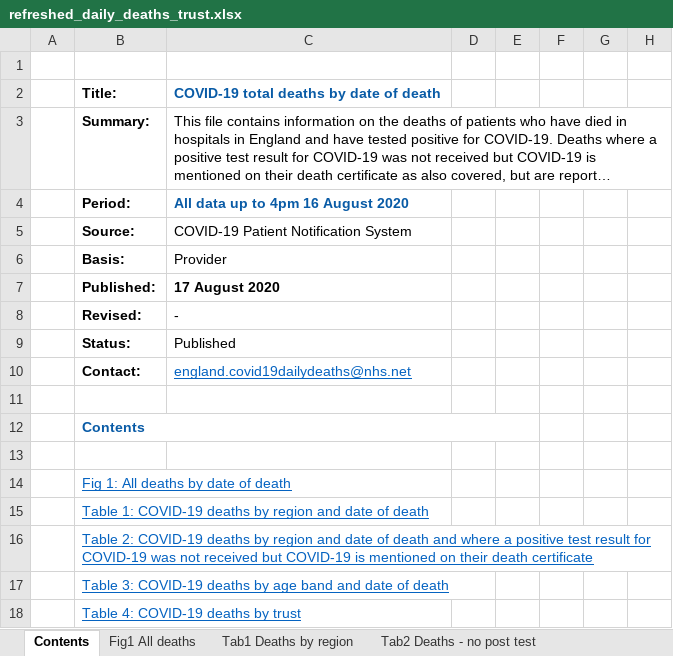
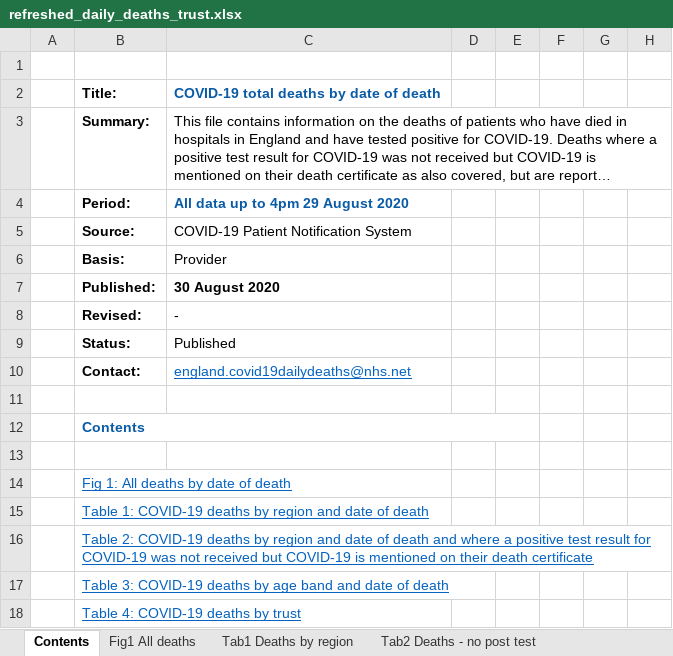
Before and after one commit to psychty/another_covid_repo, an Excel workbook: refreshed_daily_deaths_trust.xlsx, sheet Contents, drawn as a sheet; only a part is shown; long unchanged cells end in …; values as stored, in another font and other column widths than the file's, no borders; the diff names each change by its address in the sheet, - before the commit and + after, or states it on an @@ line.

```diff
--- a/refreshed_daily_deaths_trust.xlsx (sheet Contents)
+++ b/refreshed_daily_deaths_trust.xlsx (sheet Contents)
-C4: All data up to 4pm 16 August 2020
+C4: All data up to 4pm 29 August 2020
-C7: 17 August 2020
+C7: 30 August 2020
```
Also changed, not shown: sheet Tab4 Deaths by trust, sheet Tab1 Deaths by region, sheet Tab2 Deaths - no post test, sheet Tab3 Deaths by age, sheet Fig1 All deaths, charts or pictures, cqc_mortality_care_homes.xlsx, 46 other files.
